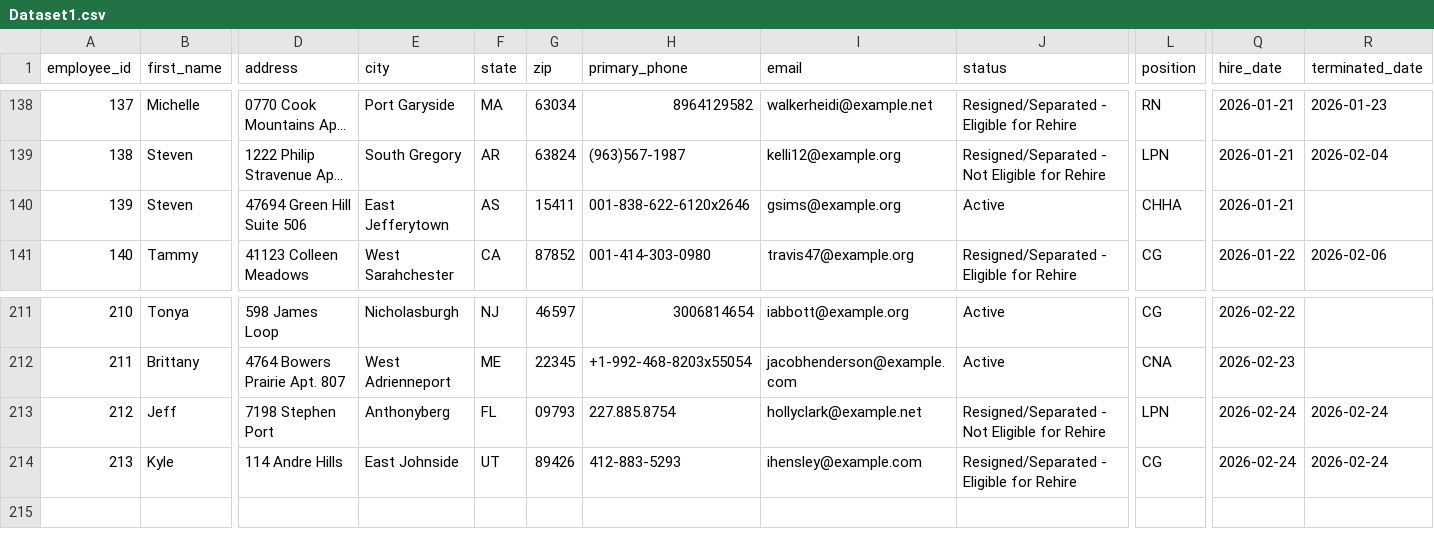
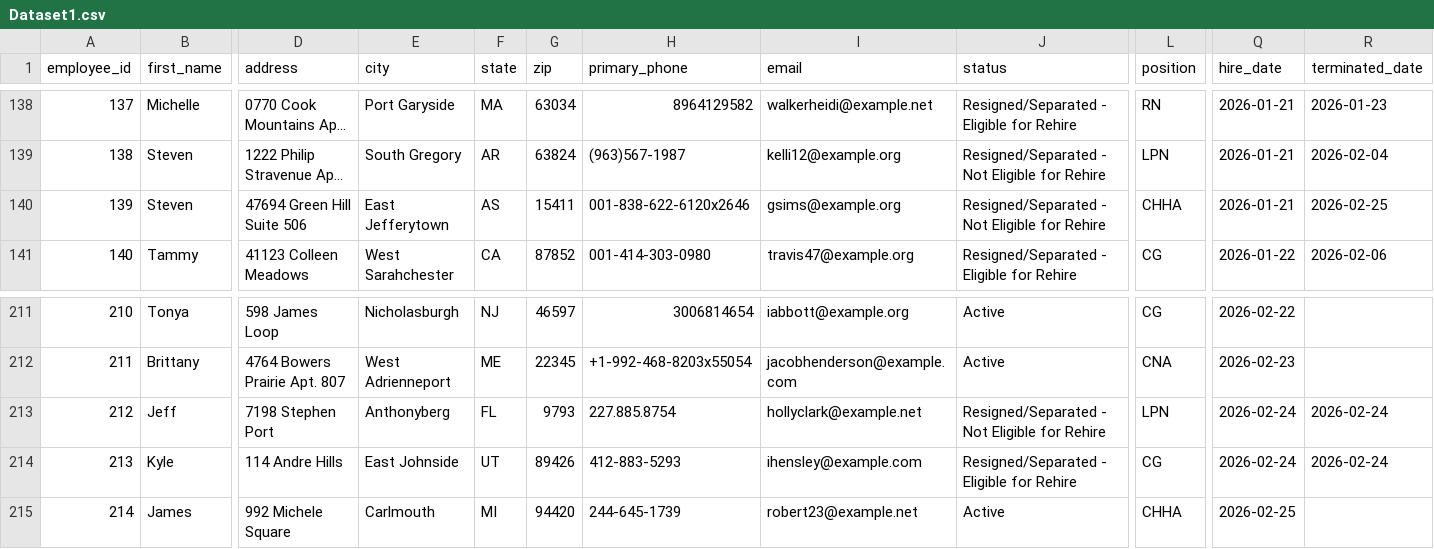
Before and after one commit to uzairnauman/Work_Opportunity_Tax_Credit, a CSV file: Datasets/Dataset1.csv, drawn as a sheet; only a part is shown, gaps mark what is left out; long unchanged cells end in …; rows hold the shown columns only; the diff names each change by its address in the sheet, - before the commit and + after, or states it on an @@ line.

Commit message:
Automated HR update: Wed Feb 25 06:49:19 UTC 2026

```diff
--- a/Datasets/Dataset1.csv
+++ b/Datasets/Dataset1.csv
-J140 (status): Active
+J140 (status): Resigned/Separated - Not Eligible for Rehire
-R140 (terminated_date): (empty)
+R140 (terminated_date): 2026-02-25
-G213 (zip): 09793
+G213 (zip): 9793
+row 215: 214 | James | 992 Michele Square | Carlmouth | MI | 94420 | 244-645-1739 | robert23@example.net | Active | CHHA | 2026-02-25
```
